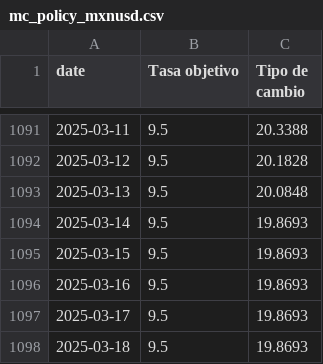
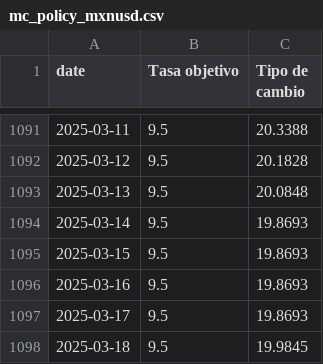
Before and after one commit to Economia-UP/skope, a CSV file: data/mc_policy_mxnusd.csv, drawn as a sheet; only a part is shown, gaps mark what is left out.

```diff
--- a/data/mc_policy_mxnusd.csv
+++ b/data/mc_policy_mxnusd.csv
@@ -1097,2 +1097,2 @@
 2025-03-17,9.5,19.8693
-2025-03-18,9.5,19.8693
+2025-03-18,9.5,19.9845
```
Also changed, not shown: data/mc_mxnusd_5y.csv, data/mc_mxnusd_month.csv, 1 other file.
